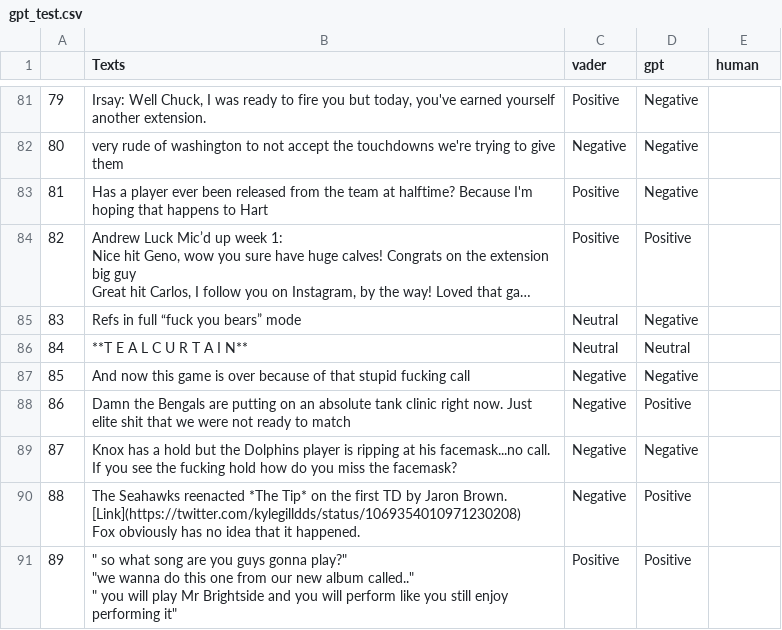
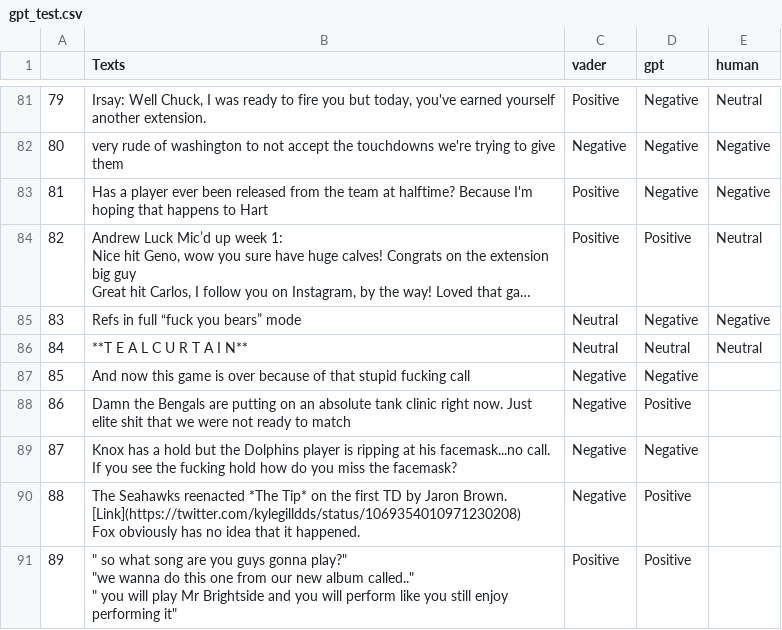
Before and after one commit to rohanjha123/econ_h195b, a CSV file: AI/gpt_test.csv, drawn as a sheet; only a part is shown, gaps mark what is left out; long unchanged cells end in …; the diff covers the shown part only; the diff names each change by its address in the sheet, - before the commit and + after, or states it on an @@ line.

```diff
--- a/AI/gpt_test.csv
+++ b/AI/gpt_test.csv
-E81 (human): (empty)
+E81 (human): Neutral
-E82:E83 (human): (empty)
+E82:E83 (human): Negative
-E84 (human): (empty)
+E84 (human): Neutral
-E85 (human): (empty)
+E85 (human): Negative
-E86 (human): (empty)
+E86 (human): Neutral
```
Also changed, not shown: 27 edited cells elsewhere in this file, 3 other files.
